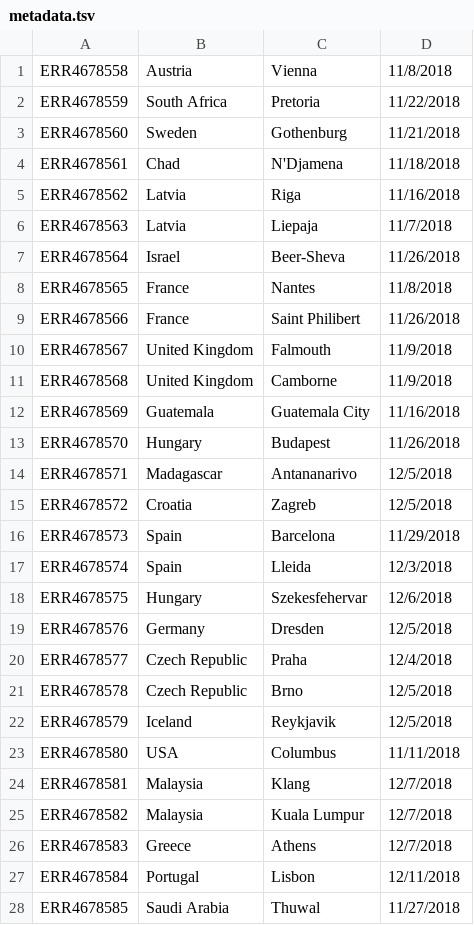
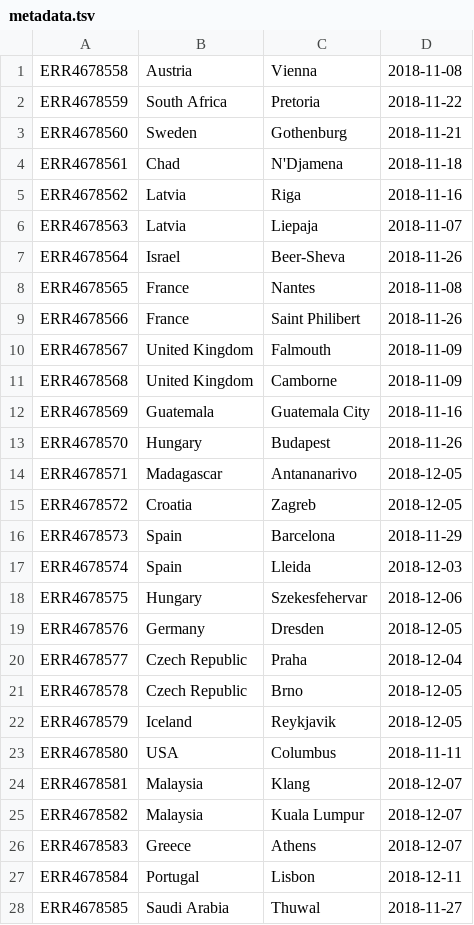
Before and after one commit to naobservatory/mgs-pipeline, a TSV file: bioprojects/PRJEB40798/metadata/metadata.tsv, drawn as a sheet; only a part is shown; the diff covers the shown part only.

Commit message:
Munk 2022: clean up metadata

```diff
--- a/bioprojects/PRJEB40798/metadata/metadata.tsv
+++ b/bioprojects/PRJEB40798/metadata/metadata.tsv
@@ -1,28 +1,28 @@
-ERR4678558	Austria	Vienna	11/8/2018
-ERR4678559	South Africa	Pretoria	11/22/2018
-ERR4678560	Sweden	Gothenburg	11/21/2018
-ERR4678561	Chad	N'Djamena	11/18/2018
-ERR4678562	Latvia	Riga	11/16/2018
-ERR4678563	Latvia	Liepaja	11/7/2018
-ERR4678564	Israel	Beer-Sheva	11/26/2018
-ERR4678565	France	Nantes	11/8/2018
-ERR4678566	France	Saint Philibert	11/26/2018
-ERR4678567	United Kingdom	Falmouth	11/9/2018
-ERR4678568	United Kingdom	Camborne	11/9/2018
-ERR4678569	Guatemala	Guatemala City	11/16/2018
-ERR4678570	Hungary	Budapest	11/26/2018
-ERR4678571	Madagascar	Antananarivo	12/5/2018
-ERR4678572	Croatia	Zagreb	12/5/2018
-ERR4678573	Spain	Barcelona	11/29/2018
-ERR4678574	Spain	Lleida	12/3/2018
-ERR4678575	Hungary	Szekesfehervar	12/6/2018
-ERR4678576	Germany	Dresden	12/5/2018
-ERR4678577	Czech Republic	Praha	12/4/2018
-ERR4678578	Czech Republic	Brno	12/5/2018
-ERR4678579	Iceland	Reykjavik	12/5/2018
-ERR4678580	USA	Columbus	11/11/2018
-ERR4678581	Malaysia	Klang	12/7/2018
-ERR4678582	Malaysia	Kuala Lumpur	12/7/2018
-ERR4678583	Greece	Athens	12/7/2018
-ERR4678584	Portugal	Lisbon	12/11/2018
-ERR4678585	Saudi Arabia	Thuwal	11/27/2018
+ERR4678558	Austria	Vienna	2018-11-08
+ERR4678559	South Africa	Pretoria	2018-11-22
+ERR4678560	Sweden	Gothenburg	2018-11-21
+ERR4678561	Chad	N'Djamena	2018-11-18
+ERR4678562	Latvia	Riga	2018-11-16
+ERR4678563	Latvia	Liepaja	2018-11-07
+ERR4678564	Israel	Beer-Sheva	2018-11-26
+ERR4678565	France	Nantes	2018-11-08
+ERR4678566	France	Saint Philibert	2018-11-26
+ERR4678567	United Kingdom	Falmouth	2018-11-09
+ERR4678568	United Kingdom	Camborne	2018-11-09
+ERR4678569	Guatemala	Guatemala City	2018-11-16
+ERR4678570	Hungary	Budapest	2018-11-26
+ERR4678571	Madagascar	Antananarivo	2018-12-05
+ERR4678572	Croatia	Zagreb	2018-12-05
+ERR4678573	Spain	Barcelona	2018-11-29
+ERR4678574	Spain	Lleida	2018-12-03
+ERR4678575	Hungary	Szekesfehervar	2018-12-06
+ERR4678576	Germany	Dresden	2018-12-05
+ERR4678577	Czech Republic	Praha	2018-12-04
+ERR4678578	Czech Republic	Brno	2018-12-05
+ERR4678579	Iceland	Reykjavik	2018-12-05
+ERR4678580	USA	Columbus	2018-11-11
+ERR4678581	Malaysia	Klang	2018-12-07
+ERR4678582	Malaysia	Kuala Lumpur	2018-12-07
+ERR4678583	Greece	Athens	2018-12-07
+ERR4678584	Portugal	Lisbon	2018-12-11
+ERR4678585	Saudi Arabia	Thuwal	2018-11-27
```
Also changed, not shown: 119 edited cells elsewhere in this file, bioprojects/PRJEB13831/metadata/metadata.tsv, bioprojects/PRJEB40816/metadata/metadata.tsv, 4 other files.
